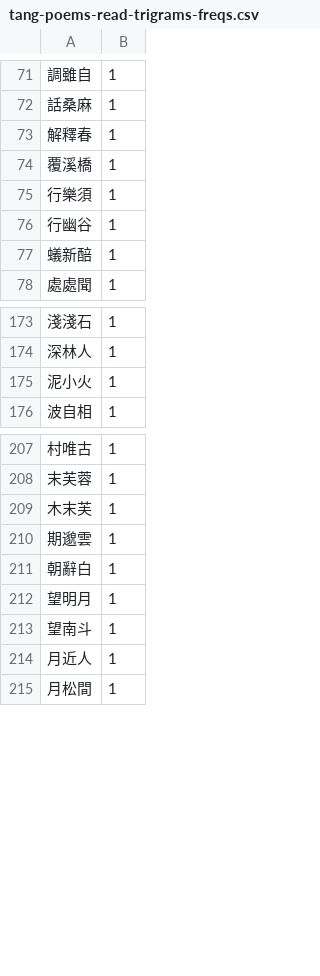
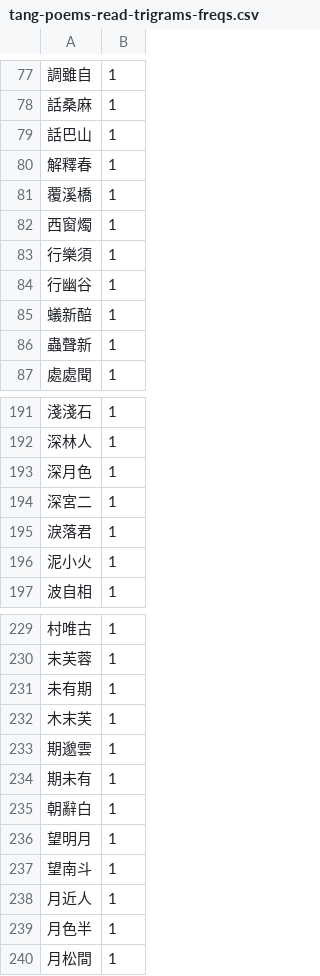
Before and after one commit to artxgj/lawler-family-math, a CSV file: classical-chinese-poetry/frequencies/tang-poems-read-trigrams-freqs.csv, drawn as a sheet; only a part is shown, gaps mark what is left out; the diff covers the shown part only; the diff names each change by its address in the sheet, - before the commit and + after, or states it on an @@ line.

```diff
--- a/classical-chinese-poetry/frequencies/tang-poems-read-trigrams-freqs.csv
+++ b/classical-chinese-poetry/frequencies/tang-poems-read-trigrams-freqs.csv
+row 79: 話巴山 | 1
+row 82: 西窗燭 | 1
+row 86: 蟲聲新 | 1
+row 193: 深月色 | 1
+row 194: 深宮二 | 1
+row 195: 淚落君 | 1
+row 231: 未有期 | 1
+row 234: 期未有 | 1
+row 239: 月色半 | 1
```
Also changed, not shown: 41 added rows elsewhere in this file, classical-chinese-poetry/frequencies/tang-poems-read-bigrams-freqs.csv, classical-chinese-poetry/frequencies/tang-poems-read-chars-freqs.csv, 1 other file.
